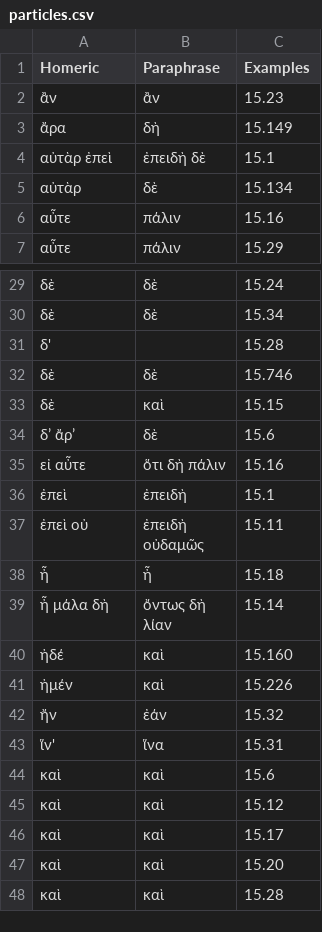
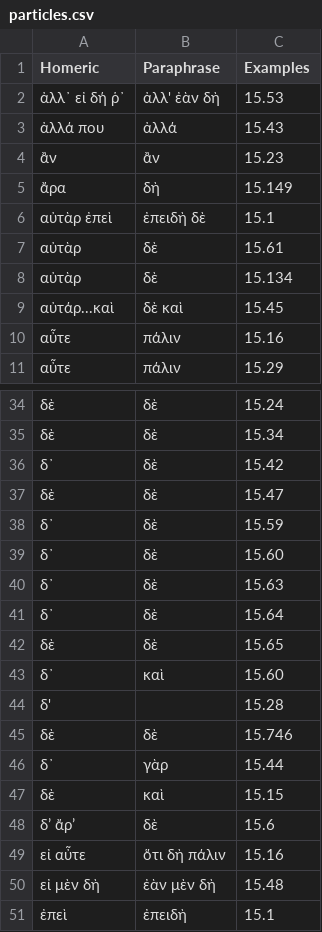
Before and after one commit to neelsmith/paraphrases, a CSV file: collections/particles.csv, drawn as a sheet; only a part is shown, gaps mark what is left out; the shorter side is filled out with more unchanged rows; the diff covers the shown part only; the diff names each change by its address in the sheet, - before the commit and + after, or states it on an @@ line.

Commit message:
Update particles.csv

```diff
--- a/collections/particles.csv
+++ b/collections/particles.csv
+row 2: ἀλλ᾽ εἰ δή ῥ᾽ | ἀλλ' ἐὰν δὴ | 15.53
+row 3: ἀλλά που | ἀλλά | 15.43
+row 7: αὐτὰρ | δὲ | 15.61
+row 9: αὐτάρ...καὶ | δὲ καὶ | 15.45
+row 36: δ᾽ | δὲ | 15.42
+row 37: δὲ | δὲ | 15.47
+row 38: δ᾽ | δὲ | 15.59
+row 39: δ᾽ | δὲ | 15.60
+row 40: δ᾽ | δὲ | 15.63
+row 41: δ᾽ | δὲ | 15.64
+row 42: δὲ | δὲ | 15.65
+row 43: δ᾽ | καὶ | 15.60
+row 46: δ᾽ | γὰρ | 15.44
+row 50: εἰ μὲν δὴ | ἐὰν μὲν δὴ | 15.48
```
Also changed, not shown: 15 added rows elsewhere in this file.
